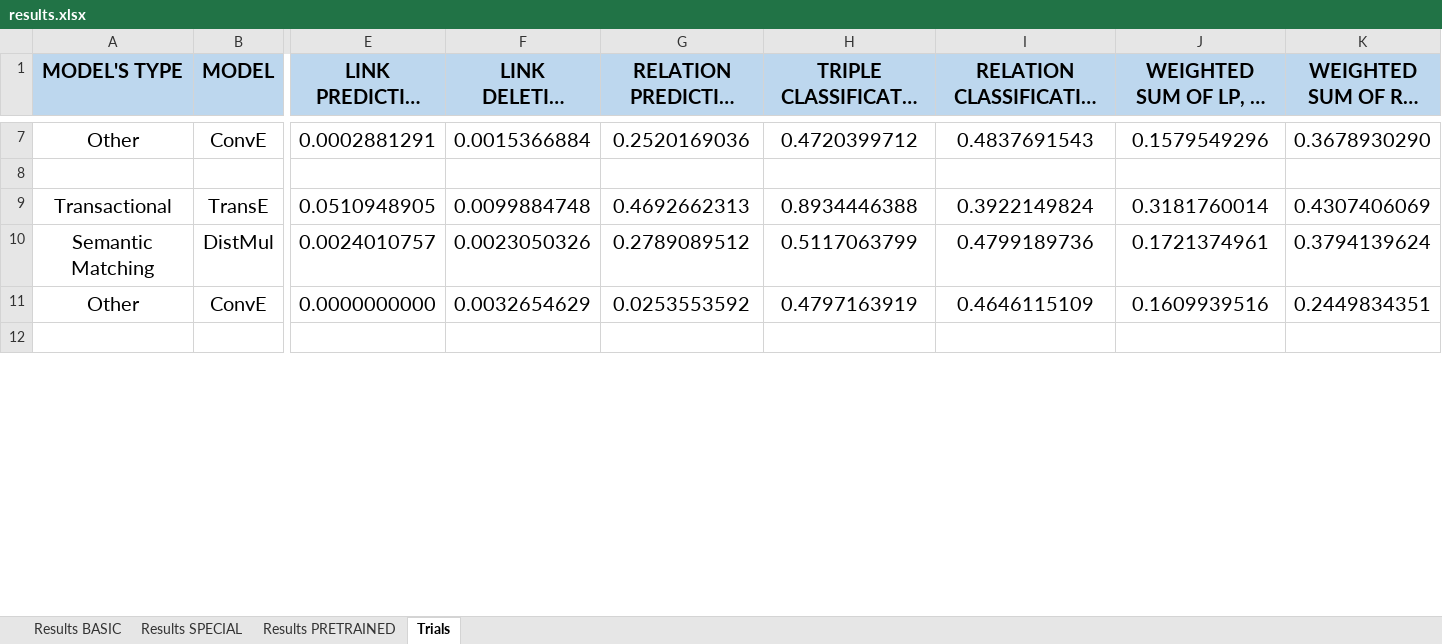
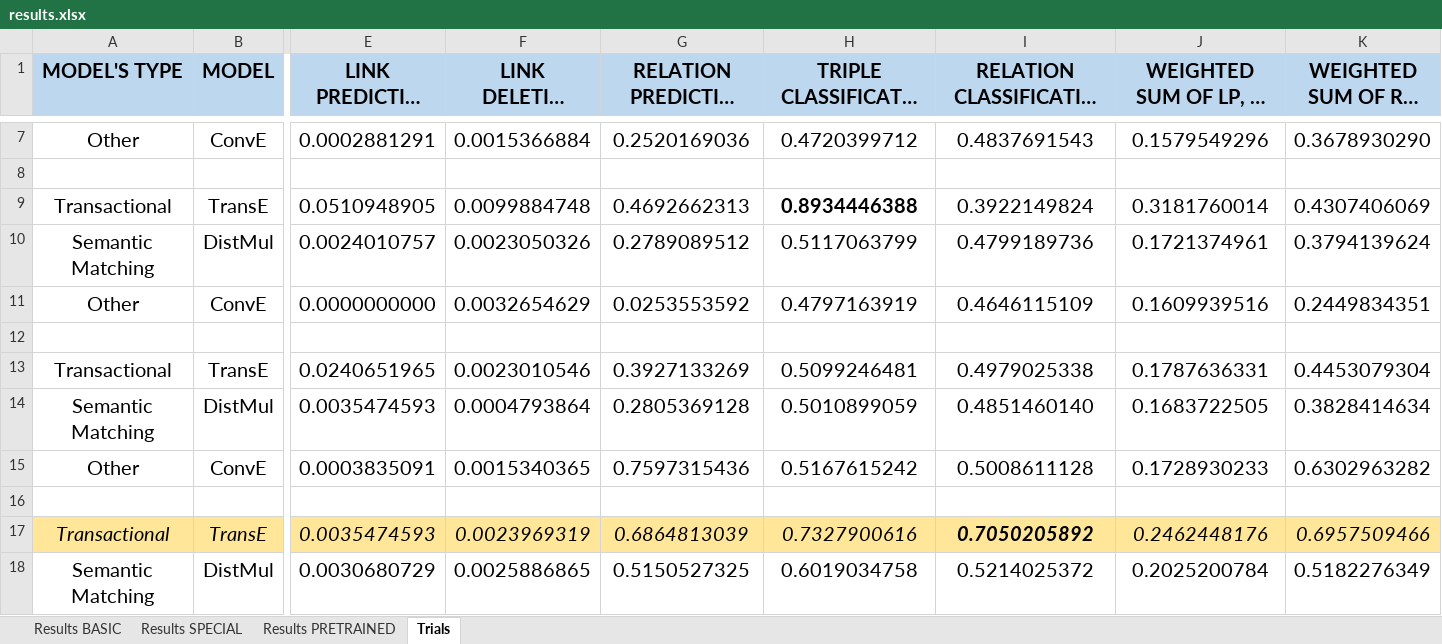
Before and after one commit to deborahdore/political-debates-graph-analysis, an Excel workbook: benchmarking/results/results.xlsx, sheet Trials, drawn as a sheet; only a part is shown, gaps mark what is left out; long unchanged cells end in …; values as stored, in another font and other column widths than the file's, no borders; rows hold the shown columns only; the diff covers the shown part only; the diff names each change by its address in the sheet, - before the commit and + after, or states it on an @@ line.

Commit message:
updated results

```diff
--- a/benchmarking/results/results.xlsx (sheet Trials)
+++ b/benchmarking/results/results.xlsx (sheet Trials)
-H9 bold: off
+H9 bold: on
+row 13: Transactional | TransE | 0.0240651965 | 0.0023010546 | 0.3927133269 | 0.5099246481 | 0.4979025338 | 0.1787636331 | 0.4453079304
+row 14: Semantic Matching | DistMul | 0.0035474593 | 0.0004793864 | 0.2805369128 | 0.5010899059 | 0.4851460140 | 0.1683722505 | 0.3828414634
+row 15: Other | ConvE | 0.0003835091 | 0.0015340365 | 0.7597315436 | 0.5167615242 | 0.5008611128 | 0.1728930233 | 0.6302963282
+row 16: (empty)
+row 17: Transactional | TransE | 0.0035474593 | 0.0023969319 | 0.6864813039 | 0.7327900616 | 0.7050205892 | 0.2462448176 | 0.6957509466
+row 18: Semantic Matching | DistMul | 0.0030680729 | 0.0025886865 | 0.5150527325 | 0.6019034758 | 0.5214025372 | 0.2025200784 | 0.5182276349
```
Also changed, not shown: 64 added rows, 2 removed rows and 5 edited cells elsewhere in this sheet, formulas that keep their value, 31 other files.
